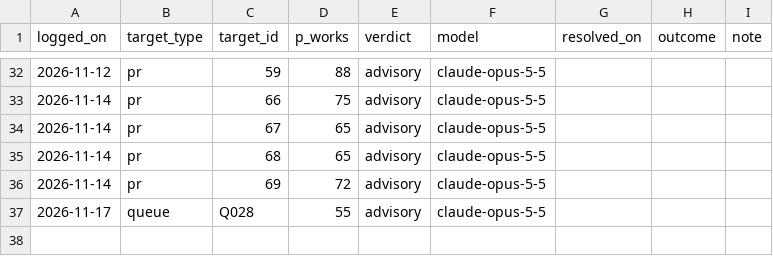
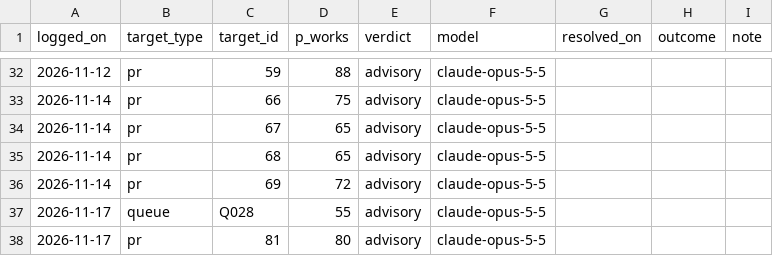
Before and after one commit to EthanC100/em-macro, a CSV file: results/opposition/calibration.csv, drawn as a sheet; only a part is shown, gaps mark what is left out.

```diff
--- a/results/opposition/calibration.csv
+++ b/results/opposition/calibration.csv
@@ -37 +37,2 @@ logged_on,target_type,target_id,p_works,verdict,model,resolved_on,outcome,note
 2026-11-17,queue,Q028,55,advisory,claude-opus-5-5,,,
+2026-11-17,pr,81,80,advisory,claude-opus-5-5,,,
```
Also changed, not shown: 1 other file.
